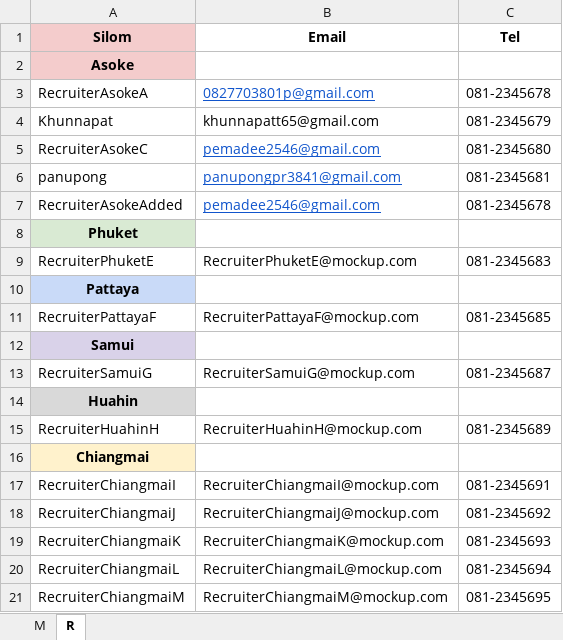
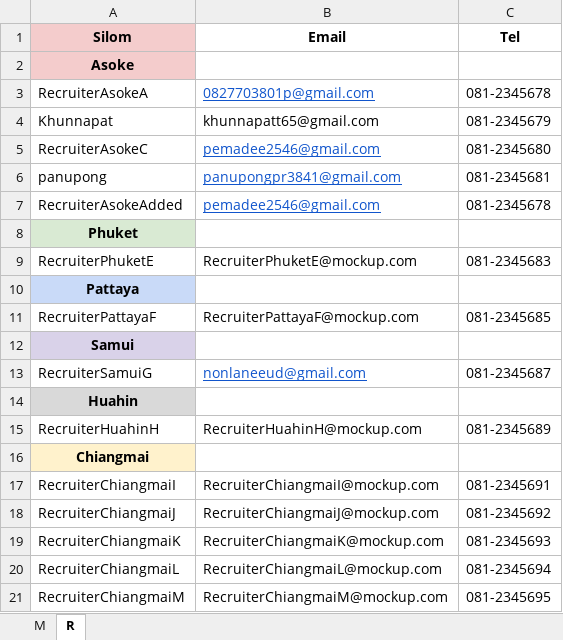
Before and after one commit to Pemadee/calendarProject, an Excel workbook: TESTt.xlsx, sheet R, drawn as a sheet; values as stored, in another font and other column widths than the file's, no borders; the diff names each change by its address in the sheet, - before the commit and + after, or states it on an @@ line.

Commit message:
Save current changes before rebase

```diff
--- a/TESTt.xlsx (sheet R)
+++ b/TESTt.xlsx (sheet R)
-B13 (Email): RecruiterSamuiG@mockup.com
+B13 (Email): nonlaneeud@gmail.com
@@ B13 underline: off → on, text colour: black → #1155CC @@
```
Also changed, not shown: sheet M.
